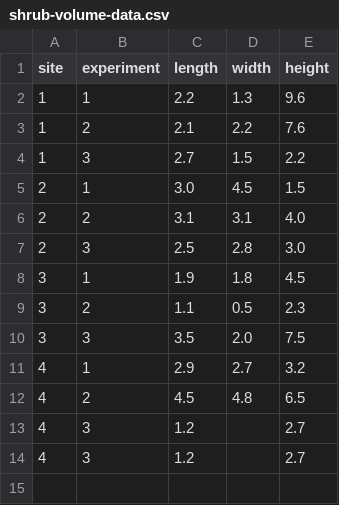
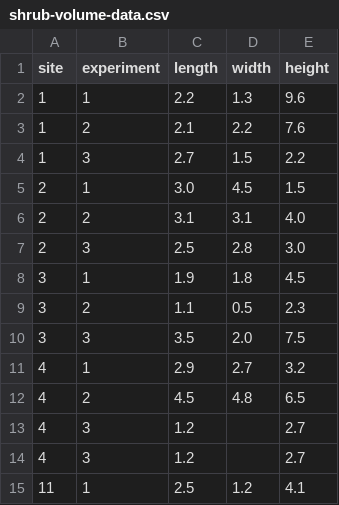
Before and after one commit to nlboreal/biol-1002, a CSV file: lab_data/shrub-volume-data.csv, drawn as a sheet.

Commit message:
Update shrub-volume-data.csv

```diff
--- a/lab_data/shrub-volume-data.csv
+++ b/lab_data/shrub-volume-data.csv
@@ -14 +14,2 @@ site,experiment,length,width,height
 4,3,1.2,,2.7
+11,1,2.5,1.2,4.1
```
